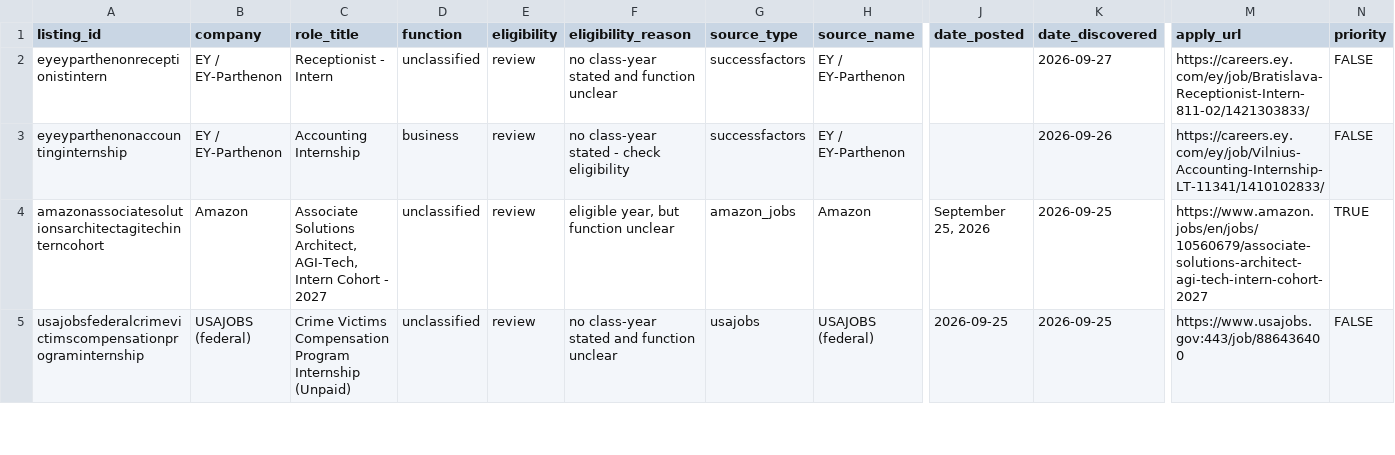
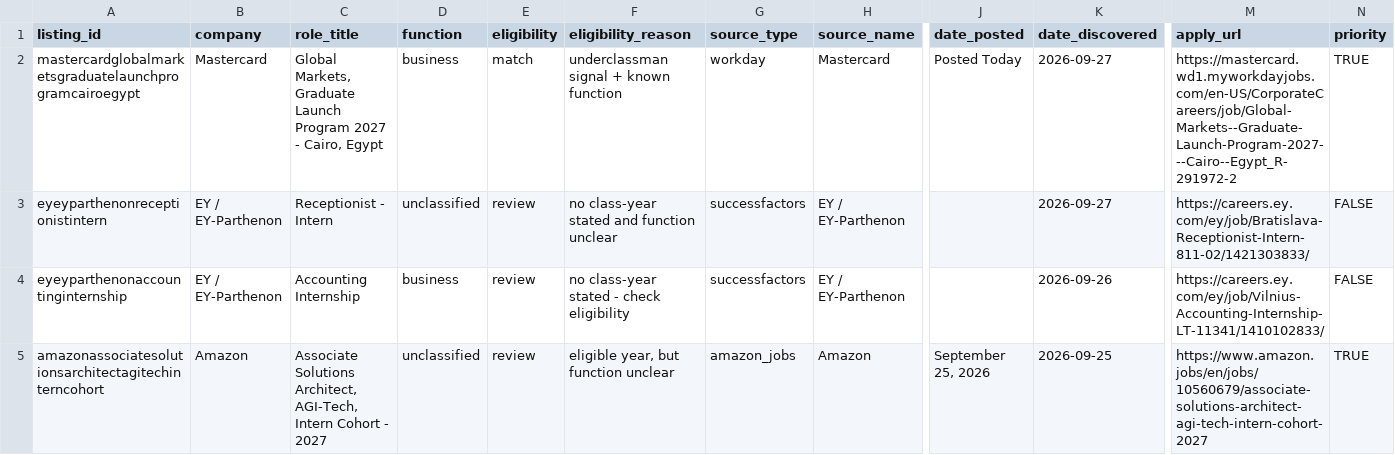
Before and after one commit to shivendaw-byte/internship-watcher, a CSV file: listings.csv, drawn as a sheet; only a part is shown, gaps mark what is left out; the shorter side is filled out with more unchanged rows; rows hold the shown columns only; the diff names each change by its address in the sheet, - before the commit and + after, or states it on an @@ line.

```diff
--- a/listings.csv
+++ b/listings.csv
+row 2: mastercardglobalmarketsgraduatelaunchprogramcairoegypt | Mastercard | Global Markets, Graduate Launch Program 2027 - Cairo, Egypt | business | match | underclassman signal + known function | workday | Mastercard | Posted Today | 2026-09-27 | https://mastercard.wd1.myworkdayjobs.com/en-US/CorporateCareers/job/Global-Markets--Graduate-Launch-Program-2027---Cairo--Egypt_R-291972-2 | TRUE
```
Also changed, not shown: 1 other file.
